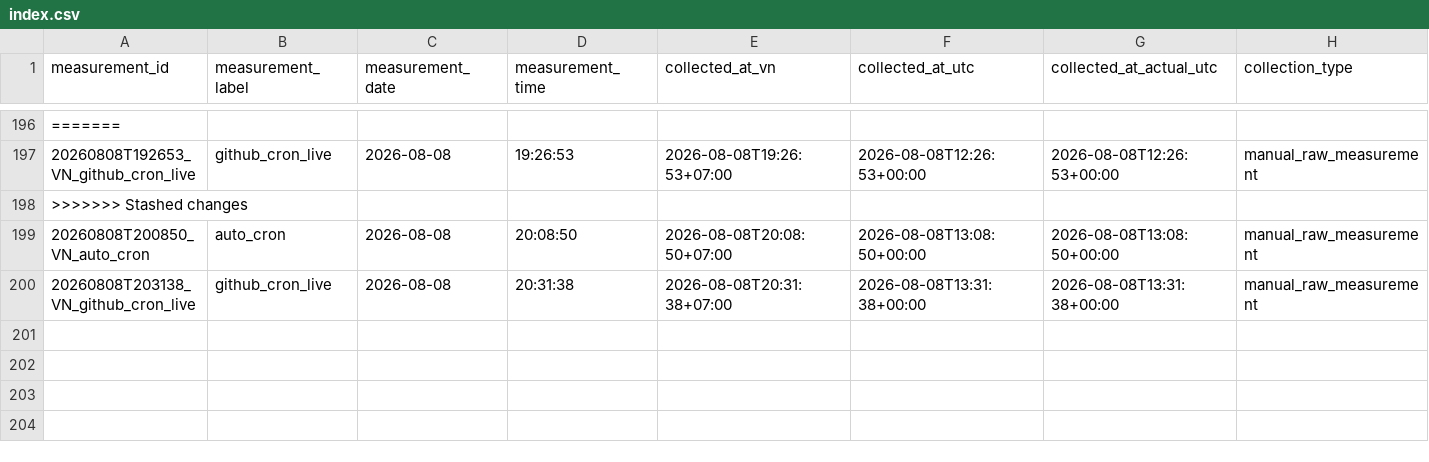
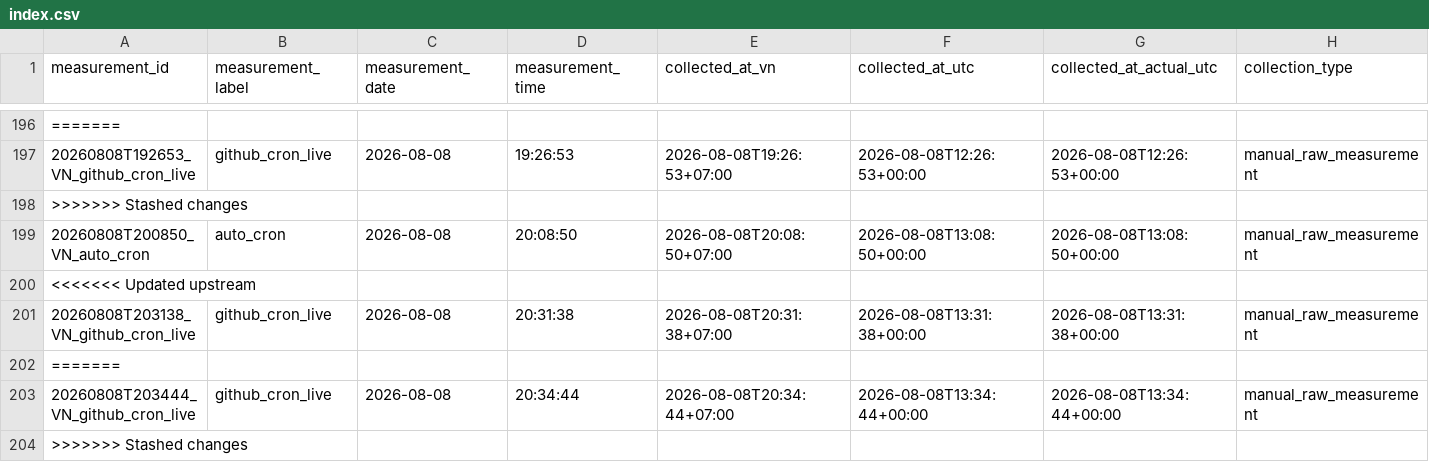
Before and after one commit to Hoangth1506/DACN-Traffic-ETL, a CSV file: outputs/raw_measurements/index.csv, drawn as a sheet; only a part is shown, gaps mark what is left out; rows hold the shown columns only; the diff names each change by its address in the sheet, - before the commit and + after, or states it on an @@ line.

```diff
--- a/outputs/raw_measurements/index.csv
+++ b/outputs/raw_measurements/index.csv
+row 200: <<<<<<< Updated upstream
+row 202: =======
+row 203: 20260808T203444_VN_github_cron_live | github_cron_live | 2026-08-08 | 20:34:44 | 2026-08-08T20:34:44+07:00 | 2026-08-08T13:34:44+00:00 | 2026-08-08T13:34:44+00:00 | manual_raw_measurement
+row 204: >>>>>>> Stashed changes
```
Also changed, not shown: 31 other files.
